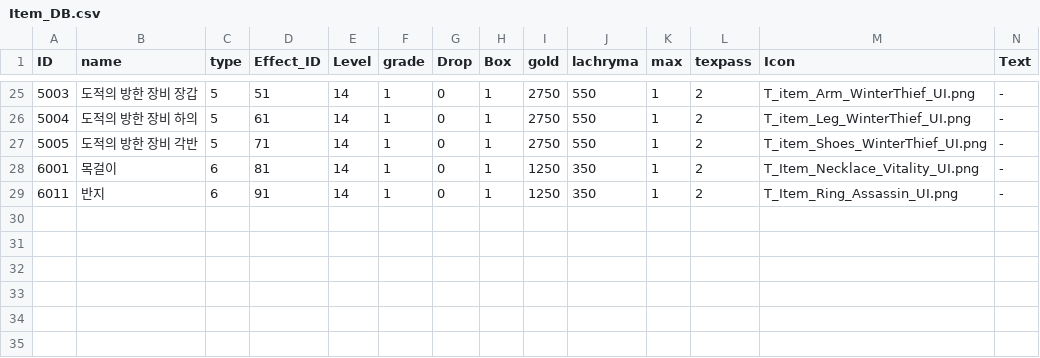
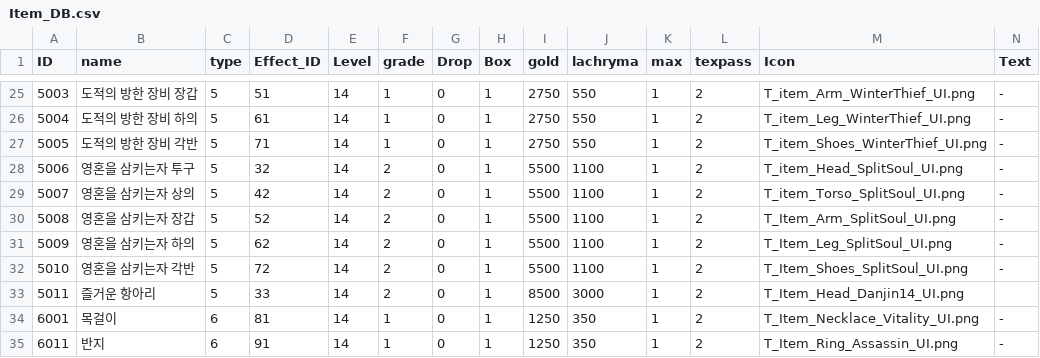
Before and after one commit to yejiv/Khazan, a CSV file: Client/Bin/Data/DB/Item_DB.csv, drawn as a sheet; only a part is shown, gaps mark what is left out.

```diff
--- a/Client/Bin/Data/DB/Item_DB.csv
+++ b/Client/Bin/Data/DB/Item_DB.csv
@@ -27,2 +27,8 @@ ID,name,type,Effect_ID,Level,grade,Drop,Box,gold,lachryma,max,texpass,Icon,Text
 5005,도적의 방한 장비 각반,5,71,14,1,0,1,2750,550,1,2,T_item_Shoes_WinterThief_UI.png,-
+5006,영혼을 삼키는자 투구,5,32,14,2,0,1,5500,1100,1,2,T_item_Head_SplitSoul_UI.png,-
+5007,영혼을 삼키는자 상의,5,42,14,2,0,1,5500,1100,1,2,T_item_Torso_SplitSoul_UI.png,-
+5008,영혼을 삼키는자 장갑,5,52,14,2,0,1,5500,1100,1,2,T_Item_Arm_SplitSoul_UI.png,-
+5009,영혼을 삼키는자 하의,5,62,14,2,0,1,5500,1100,1,2,T_Item_Leg_SplitSoul_UI.png,-
+5010,영혼을 삼키는자 각반,5,72,14,2,0,1,5500,1100,1,2,T_Item_Shoes_SplitSoul_UI.png,-
+5011,즐거운 항아리,5,33,14,2,0,1,8500,3000,1,2,T_Item_Head_Danjin14_UI.png,
 6001,목걸이,6,81,14,1,0,1,1250,350,1,2,T_Item_Necklace_Vitality_UI.png,-
```
Also changed, not shown: Client/Bin/Data/DB/EquipItem_DB.csv, 4 other files.
